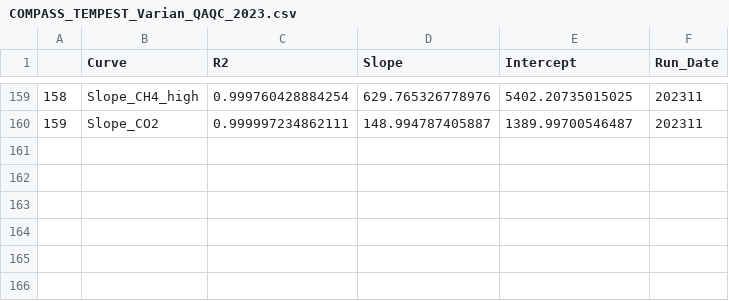
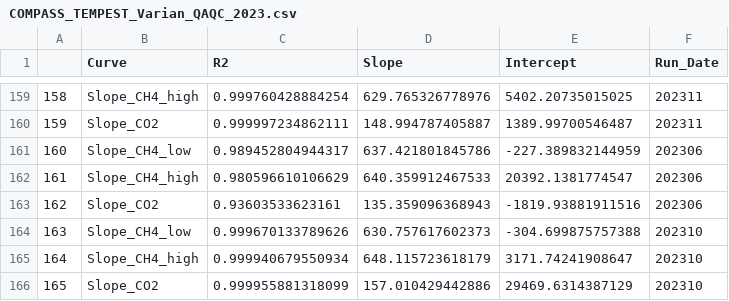
Before and after one commit to COMPASS-DOE/TEMPEST, a CSV file: Data/gas_wells/TEMPEST_SGW_2023_Data/2023 Raw Data/COMPASS_TEMPEST_Varian_QAQC_2023.csv, drawn as a sheet; only a part is shown, gaps mark what is left out.

Commit message:
Collated 2023 SGAS data

```diff
--- a/Data/gas_wells/TEMPEST_SGW_2023_Data/2023 Raw Data/COMPASS_TEMPEST_Varian_QAQC_2023.csv
+++ b/Data/gas_wells/TEMPEST_SGW_2023_Data/2023 Raw Data/COMPASS_TEMPEST_Varian_QAQC_2023.csv
@@ -160 +160,7 @@
 "159","Slope_CO2",0.999997234862111,148.994787405887,1389.99700546487,202311
+"160","Slope_CH4_low",0.989452804944317,637.421801845786,-227.389832144959,202306
+"161","Slope_CH4_high",0.980596610106629,640.359912467533,20392.1381774547,202306
+"162","Slope_CO2",0.93603533623161,135.359096368943,-1819.93881911516,202306
+"163","Slope_CH4_low",0.999670133789626,630.757617602373,-304.699875757388,202310
+"164","Slope_CH4_high",0.999940679550934,648.115723618179,3171.74241908647,202310
+"165","Slope_CO2",0.999955881318099,157.010429442886,29469.6314387129,202310
```
Also changed, not shown: Data/gas_wells/TEMPEST_SGW_2023_Data/2023 Processed Data/COMPASS_TEMPEST_SGW_202306_Processed.csv, Data/gas_wells/TEMPEST_SGW_2023_Data/2023 Processed Data/COMPASS_TEMPEST_SGW_202310_Processed.csv, 6 other files.
